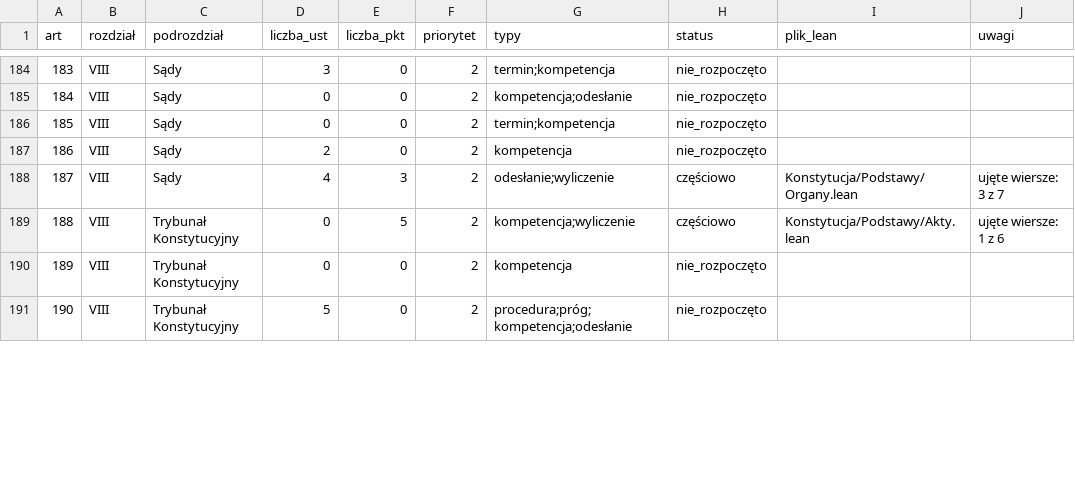
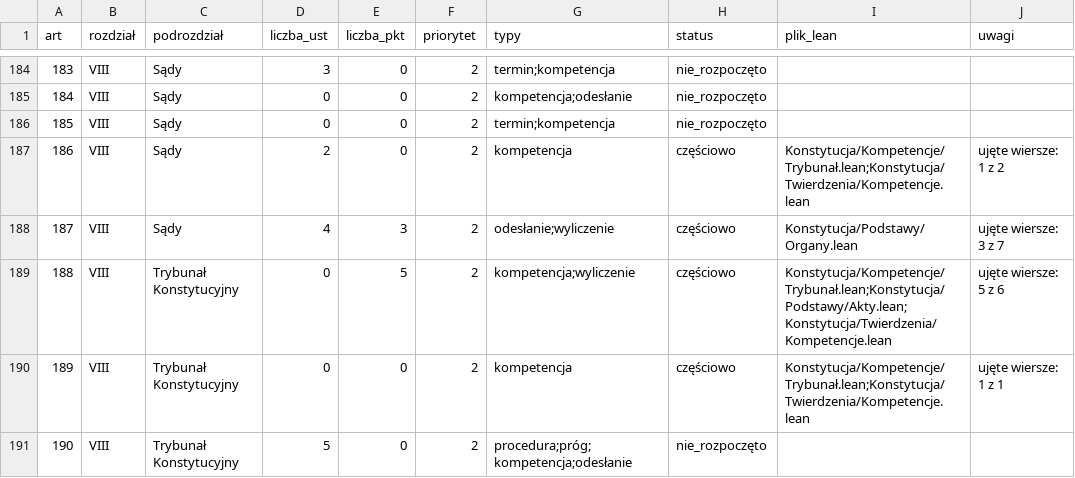
Before and after one commit to PolskaProgramowalna/Konstytucja, a CSV file: LEAN/dane/pokrycie.csv, drawn as a sheet; only a part is shown, gaps mark what is left out; the diff covers the shown part only.

```diff
--- a/LEAN/dane/pokrycie.csv
+++ b/LEAN/dane/pokrycie.csv
@@ -186,6 +186,6 @@ art,rozdział,podrozdział,liczba_ust,liczba_pkt,priorytet,typy,status,plik_lean
 185,VIII,Sądy,0,0,2,termin;kompetencja,nie_rozpoczęto,,
-186,VIII,Sądy,2,0,2,kompetencja,nie_rozpoczęto,,
+186,VIII,Sądy,2,0,2,kompetencja,częściowo,Konstytucja/Kompetencje/Trybunał.lean;Konstytucja/Twierdzenia/Kompetencje.lean,ujęte wiersze: 1 z 2
 187,VIII,Sądy,4,3,2,odesłanie;wyliczenie,częściowo,Konstytucja/Podstawy/Organy.lean,ujęte wiersze: 3 z 7
-188,VIII,Trybunał Konstytucyjny,0,5,2,kompetencja;wyliczenie,częściowo,Konstytucja/Podstawy/Akty.lean,ujęte wiersze: 1 z 6
-189,VIII,Trybunał Konstytucyjny,0,0,2,kompetencja,nie_rozpoczęto,,
+188,VIII,Trybunał Konstytucyjny,0,5,2,kompetencja;wyliczenie,częściowo,Konstytucja/Kompetencje/Trybunał.lean;Konstytucja/Podstawy/Akty.lean;Konstytucja/Twierdzenia/Kompetencje.lean,ujęte wiersze: 5 z 6
+189,VIII,Trybunał Konstytucyjny,0,0,2,kompetencja,częściowo,Konstytucja/Kompetencje/Trybunał.lean;Konstytucja/Twierdzenia/Kompetencje.lean,ujęte wiersze: 1 z 1
 190,VIII,Trybunał Konstytucyjny,5,0,2,procedura;próg;kompetencja;odesłanie,nie_rozpoczęto,,
```
Also changed, not shown: 23 edited cells elsewhere in this file, LEAN/dane/pokrycie_przepisy.csv, LEAN/dane/warianty.csv, 9 other files.
